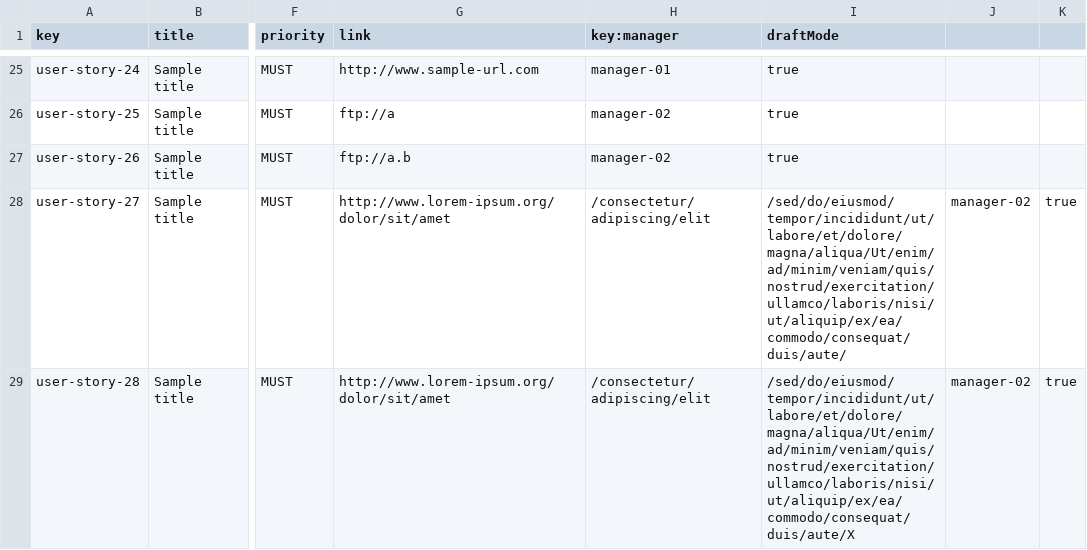
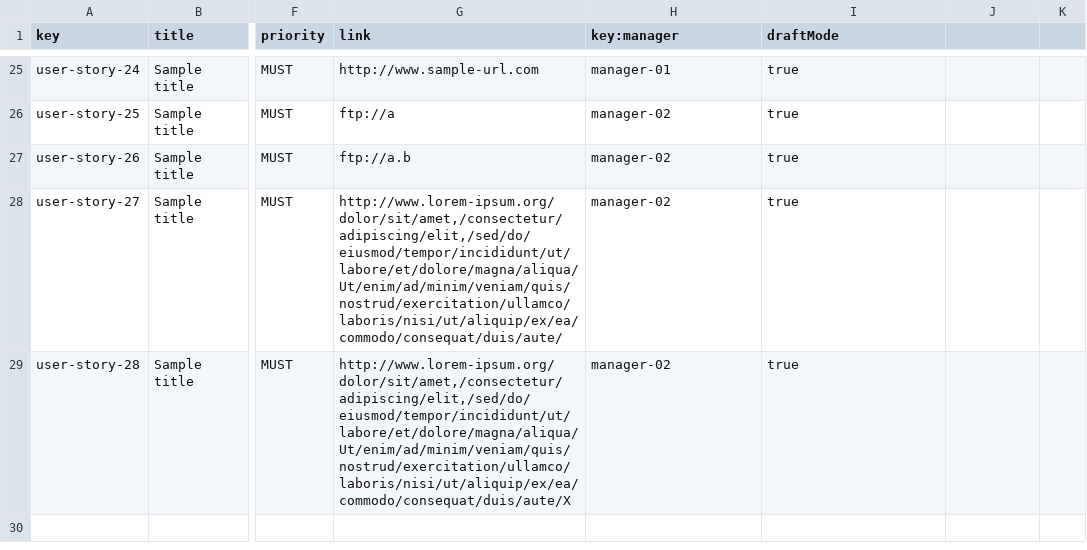
Before and after one commit to maryycarrera/Acme-SF-D04, a CSV file: src/main/webapp/WEB-INF/resources/sample-data/user-story.csv, drawn as a sheet; only a part is shown, gaps mark what is left out; the diff names each change by its address in the sheet, - before the commit and + after, or states it on an @@ line.

Commit message:
fix: user story csv

```diff
--- a/src/main/webapp/WEB-INF/resources/sample-data/user-story.csv
+++ b/src/main/webapp/WEB-INF/resources/sample-data/user-story.csv
-G28 (link): http://www.lorem-ipsum.org/dolor/sit/amet
+G28 (link): http://www.lorem-ipsum.org/dolor/sit/amet,/consectetur/adipiscing/elit,/sed/do/eiusmod/tempor/incididunt/ut/labore/et/dolore/magna/aliqua/Ut/enim/ad/minim/veniam/quis/nostrud/exercitation/ullamco/laboris/nisi/ut/aliquip/ex/ea/commodo/consequat/duis/aute/
-H28:H29 (key:manager): /consectetur/adipiscing/elit
+H28:H29 (key:manager): manager-02
-I28 (draftMode): /sed/do/eiusmod/tempor/incididunt/ut/labore/et/dolore/magna/aliqua/Ut/enim/ad/minim/veniam/quis/nostrud/exercitation/ullamco/laboris/nisi/ut/aliquip/ex/ea/commodo/consequat/duis/aute/
+I28 (draftMode): true
-J28:J29: manager-02
+J28:J29: (empty)
-K28:K29: true
+K28:K29: (empty)
-G29 (link): http://www.lorem-ipsum.org/dolor/sit/amet
+G29 (link): http://www.lorem-ipsum.org/dolor/sit/amet,/consectetur/adipiscing/elit,/sed/do/eiusmod/tempor/incididunt/ut/labore/et/dolore/magna/aliqua/Ut/enim/ad/minim/veniam/quis/nostrud/exercitation/ullamco/laboris/nisi/ut/aliquip/ex/ea/commodo/consequat/duis/aute/X
-I29 (draftMode): /sed/do/eiusmod/tempor/incididunt/ut/labore/et/dolore/magna/aliqua/Ut/enim/ad/minim/veniam/quis/nostrud/exercitation/ullamco/laboris/nisi/ut/aliquip/ex/ea/commodo/consequat/duis/aute/X
+I29 (draftMode): true
```
